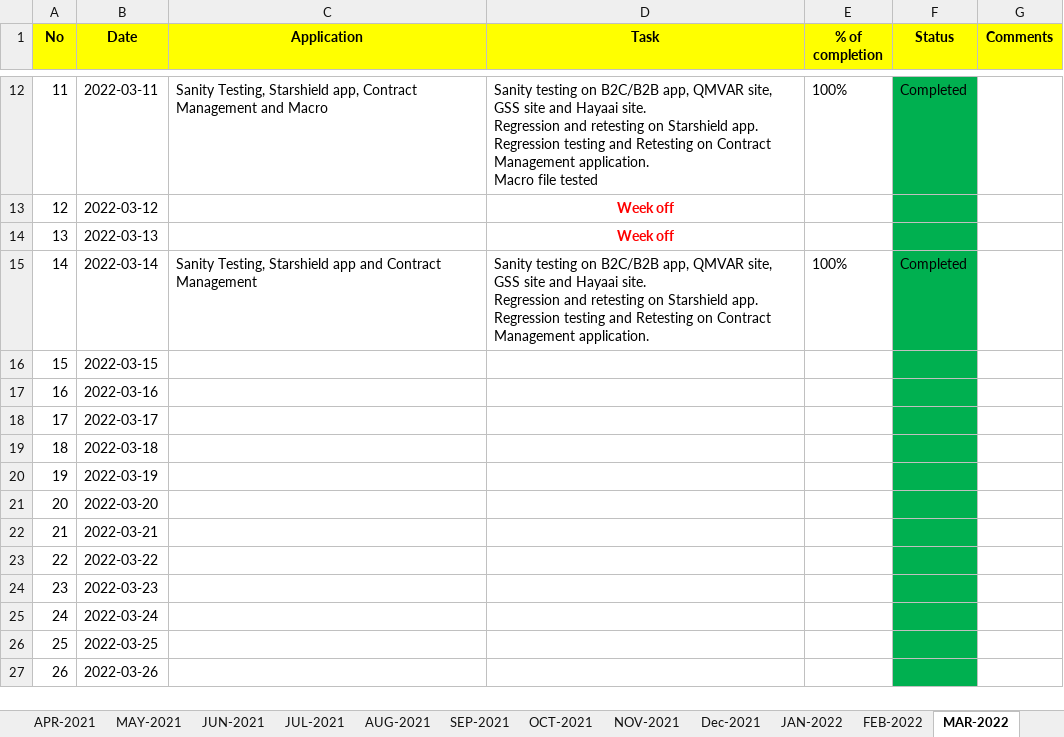
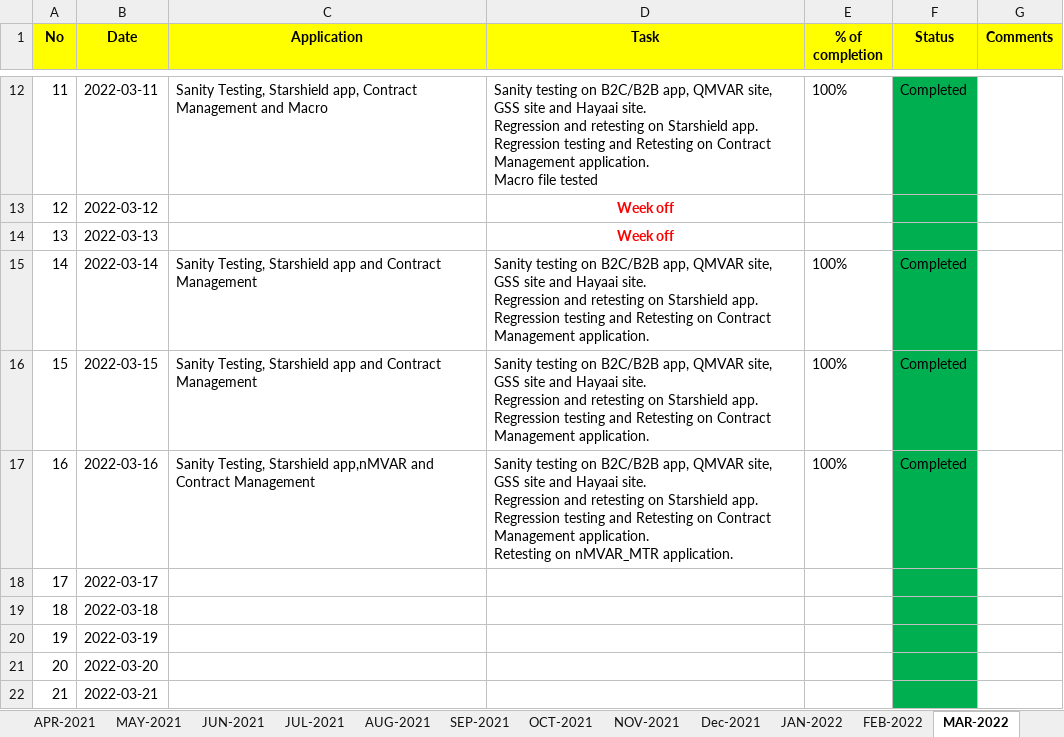
Before and after one commit to RIGELSOFTSINGAPORE/DailyTracker, an Excel workbook: REVER_DailyTracker_NIRMAL.xlsx, sheet MAR-2022, drawn as a sheet; only a part is shown, gaps mark what is left out; the shorter side is filled out with more unchanged rows; values as stored, in another font and other column widths than the file's, no borders; ↵ is a line break in a cell; the diff names each change by its address in the sheet, - before the commit and + after, or states it on an @@ line.

Commit message:
Add files via upload

```diff
--- a/REVER_DailyTracker_NIRMAL.xlsx (sheet MAR-2022)
+++ b/REVER_DailyTracker_NIRMAL.xlsx (sheet MAR-2022)
-C16 (Application): (empty)
+C16 (Application): Sanity Testing, Starshield app and Contract Management
-D16 (Task): (empty)
+D16 (Task): Sanity testing on B2C/B2B app, QMVAR site, GSS site and Hayaai site. ↵ Regression and retesting on Starshield app. ↵ Regression testing and Retesting on Contract Management application.
-E16:E17 (% of completion): (empty)
+E16:E17 (% of completion): 100%
-F16:F17 (Status): (empty)
+F16:F17 (Status): Completed
-C17 (Application): (empty)
+C17 (Application): Sanity Testing, Starshield app,nMVAR and Contract Management
-D17 (Task): (empty)
+D17 (Task): Sanity testing on B2C/B2B app, QMVAR site, GSS site and Hayaai site. ↵ Regression and retesting on Starshield app. ↵ Regression testing and Retesting on Contract Management application. ↵ Retesting on nMVAR_MTR application.
```
